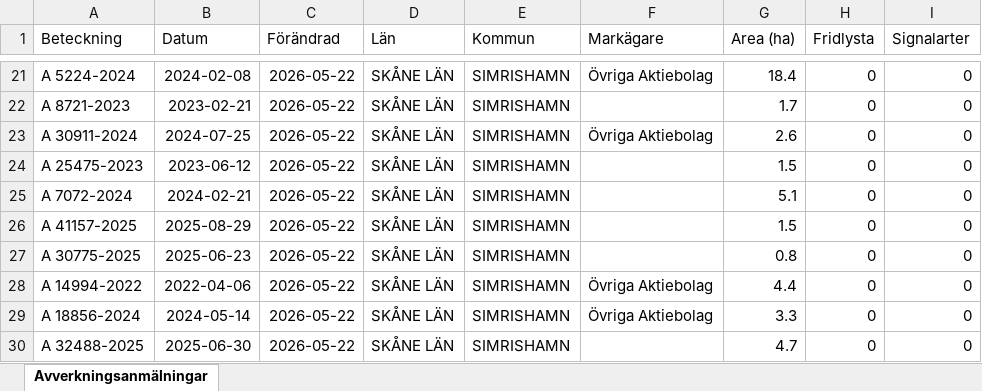
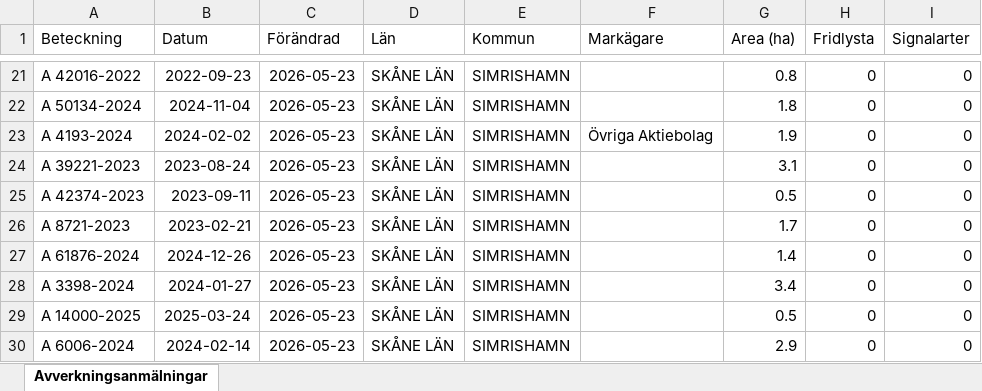
Before and after one commit to klasma/Logging_1291, an Excel workbook: Översikt SIMRISHAMN.xlsx, sheet Avverkningsanmälningar, drawn as a sheet; only a part is shown, gaps mark what is left out; values as stored, in another font and other column widths than the file's, no borders; the diff covers the shown part only; the diff names each change by its address in the sheet, - before the commit and + after, or states it on an @@ line.

```diff
--- a/Översikt SIMRISHAMN.xlsx (sheet Avverkningsanmälningar)
+++ b/Översikt SIMRISHAMN.xlsx (sheet Avverkningsanmälningar)
-A21 (Beteckning): A 5224-2024
+A21 (Beteckning): A 42016-2022
-B21 (Datum): 2024-02-08
+B21 (Datum): 2022-09-23
-C21:C30 (Förändrad): 2026-05-22
+C21:C30 (Förändrad): 2026-05-23
-F21 (Markägare): Övriga Aktiebolag
+F21 (Markägare): (empty)
-G21 (Area (ha)): 18.4
+G21 (Area (ha)): 0.8
-A22 (Beteckning): A 8721-2023
+A22 (Beteckning): A 50134-2024
-B22 (Datum): 2023-02-21
+B22 (Datum): 2024-11-04
-G22 (Area (ha)): 1.7
+G22 (Area (ha)): 1.8
-A23 (Beteckning): A 30911-2024
+A23 (Beteckning): A 4193-2024
-B23 (Datum): 2024-07-25
+B23 (Datum): 2024-02-02
-G23 (Area (ha)): 2.6
+G23 (Area (ha)): 1.9
-A24 (Beteckning): A 25475-2023
+A24 (Beteckning): A 39221-2023
-B24 (Datum): 2023-06-12
+B24 (Datum): 2023-08-24
-G24 (Area (ha)): 1.5
+G24 (Area (ha)): 3.1
-A25 (Beteckning): A 7072-2024
+A25 (Beteckning): A 42374-2023
-B25 (Datum): 2024-02-21
+B25 (Datum): 2023-09-11
-G25 (Area (ha)): 5.1
+G25 (Area (ha)): 0.5
-A26 (Beteckning): A 41157-2025
+A26 (Beteckning): A 8721-2023
-B26 (Datum): 2025-08-29
+B26 (Datum): 2023-02-21
-G26 (Area (ha)): 1.5
+G26 (Area (ha)): 1.7
-A27 (Beteckning): A 30775-2025
+A27 (Beteckning): A 61876-2024
-B27 (Datum): 2025-06-23
+B27 (Datum): 2024-12-26
-G27 (Area (ha)): 0.8
+G27 (Area (ha)): 1.4
-A28 (Beteckning): A 14994-2022
+A28 (Beteckning): A 3398-2024
-B28 (Datum): 2022-04-06
+B28 (Datum): 2024-01-27
-F28:F29 (Markägare): Övriga Aktiebolag
+F28:F29 (Markägare): (empty)
-G28 (Area (ha)): 4.4
+G28 (Area (ha)): 3.4
-A29 (Beteckning): A 18856-2024
+A29 (Beteckning): A 14000-2025
-B29 (Datum): 2024-05-14
+B29 (Datum): 2025-03-24
-G29 (Area (ha)): 3.3
+G29 (Area (ha)): 0.5
-A30 (Beteckning): A 32488-2025
+A30 (Beteckning): A 6006-2024
-B30 (Datum): 2025-06-30
+B30 (Datum): 2024-02-14
-G30 (Area (ha)): 4.7
+G30 (Area (ha)): 2.9
```
Also changed, not shown: 436 edited cells elsewhere in this sheet, artfynd/A 18589-2022 artfynd.xlsx, artfynd/A 2644-2026 artfynd.xlsx, 56 other files.
